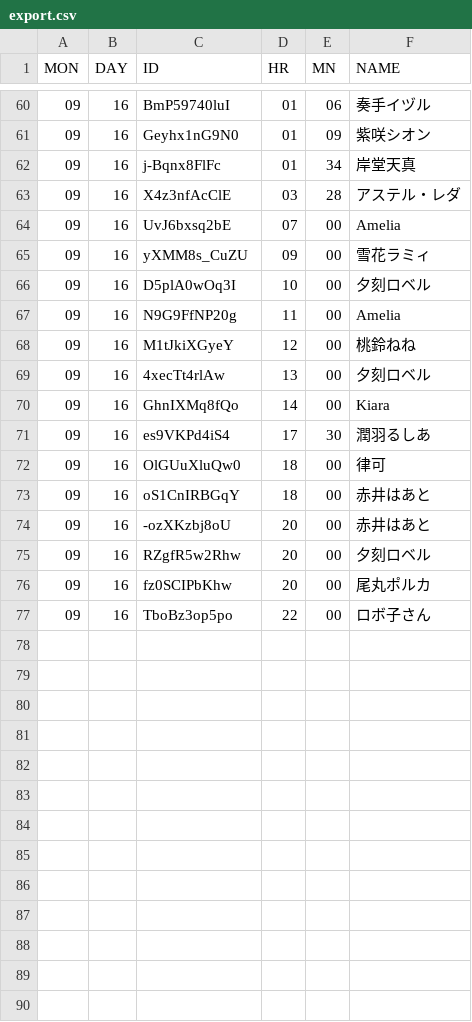
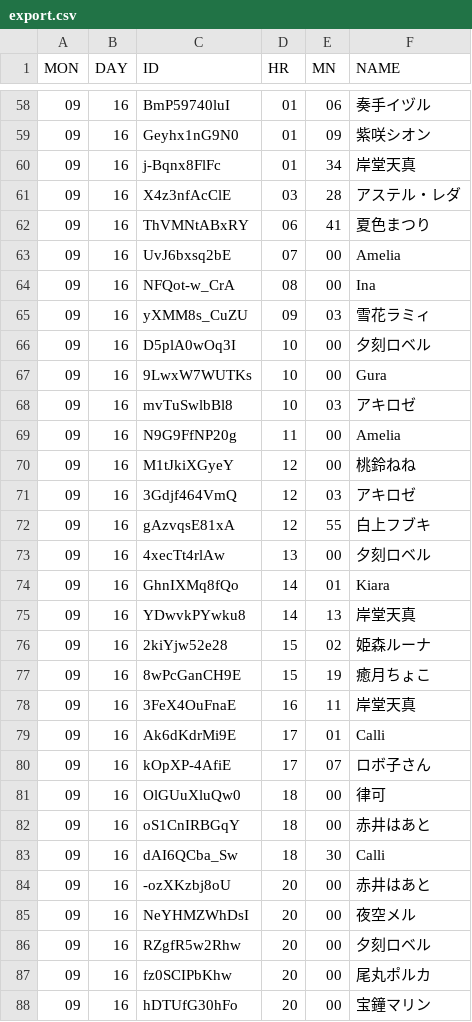
Before and after one commit to sagniKdas53/hololive_harvest_schedule, a CSV file: export.csv, drawn as a sheet; only a part is shown, gaps mark what is left out; the shorter side is filled out with more unchanged rows; the diff covers the shown part only.

```diff
--- a/export.csv
+++ b/export.csv
@@ -63,14 +61,28 @@ MON,DAY,ID,HR,MN,NAME
 09,16,X4z3nfAcClE,03,28,アステル・レダ
+09,16,ThVMNtABxRY,06,41,夏色まつり
 09,16,UvJ6bxsq2bE,07,00,Amelia
-09,16,yXMM8s_CuZU,09,00,雪花ラミィ
+09,16,NFQot-w_CrA,08,00,Ina
+09,16,yXMM8s_CuZU,09,03,雪花ラミィ
 09,16,D5plA0wOq3I,10,00,夕刻ロベル
+09,16,9LwxW7WUTKs,10,00,Gura
+09,16,mvTuSwlbBl8,10,03,アキロゼ
 09,16,N9G9FfNP20g,11,00,Amelia
 09,16,M1tJkiXGyeY,12,00,桃鈴ねね
+09,16,3Gdjf464VmQ,12,03,アキロゼ
+09,16,gAzvqsE81xA,12,55,白上フブキ
 09,16,4xecTt4rlAw,13,00,夕刻ロベル
-09,16,GhnIXMq8fQo,14,00,Kiara
-09,16,es9VKPd4iS4,17,30,潤羽るしあ
+09,16,GhnIXMq8fQo,14,01,Kiara
+09,16,YDwvkPYwku8,14,13,岸堂天真
+09,16,2kiYjw52e28,15,02,姫森ルーナ
+09,16,8wPcGanCH9E,15,19,癒月ちょこ
+09,16,3FeX4OuFnaE,16,11,岸堂天真
+09,16,Ak6dKdrMi9E,17,01,Calli
+09,16,kOpXP-4AfiE,17,07,ロボ子さん
 09,16,OlGUuXluQw0,18,00,律可
 09,16,oS1CnIRBGqY,18,00,赤井はあと
+09,16,dAI6QCba_Sw,18,30,Calli
 09,16,-ozXKzbj8oU,20,00,赤井はあと
+09,16,NeYHMZWhDsI,20,00,夜空メル
 09,16,RZgfR5w2Rhw,20,00,夕刻ロベル
 09,16,fz0SCIPbKhw,20,00,尾丸ポルカ
+09,16,hDTUfG30hFo,20,00,宝鐘マリン
```
Also changed, not shown: 9 added rows and 2 removed rows elsewhere in this file, export_local.csv, 7 other files.
